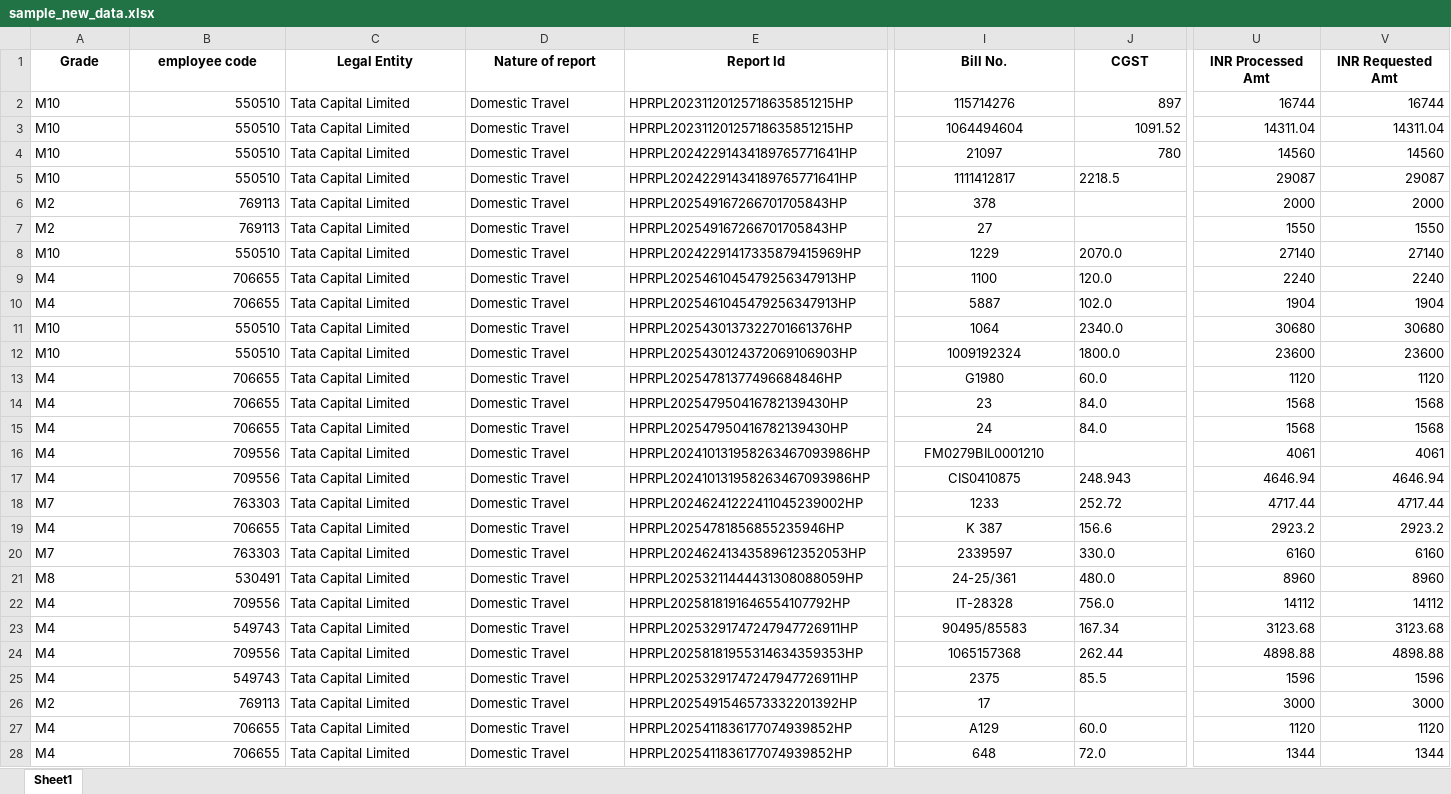
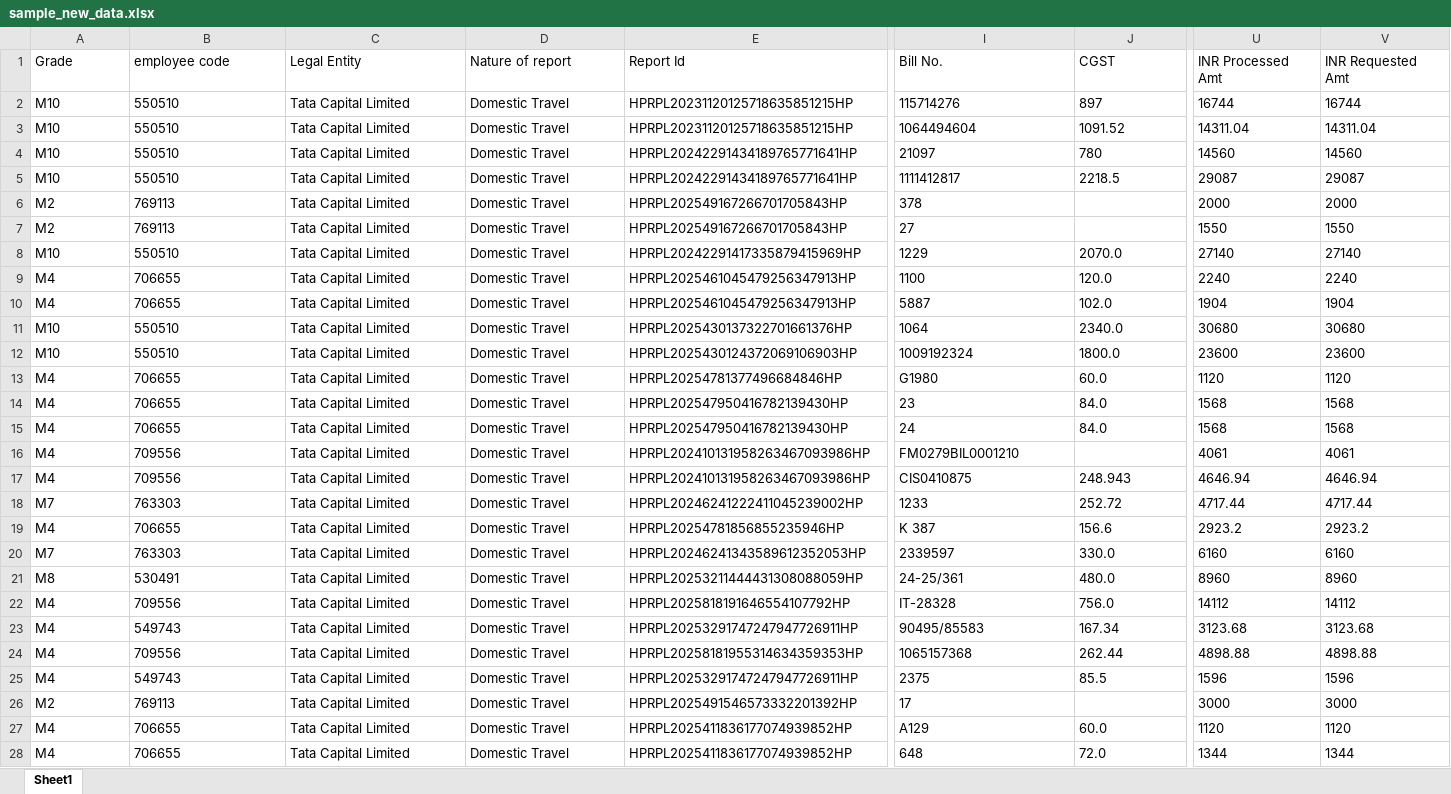
Before and after one commit to finkraftai/expense-exporter, an Excel workbook: sample_new_data.xlsx, sheet Sheet1, drawn as a sheet; only a part is shown, gaps mark what is left out; values as stored, in another font and other column widths than the file's, no borders; the diff covers the shown part only; the diff names each change by its address in the sheet, - before the commit and + after, or states it on an @@ line.

```diff
--- a/sample_new_data.xlsx (sheet Sheet1)
+++ b/sample_new_data.xlsx (sheet Sheet1)
@@ A1:V1 alignment: center → left, bold: on → off @@
-B2:B28 alignment: right
+B2:B28 alignment: left
-I2:I28 alignment: center
+I2:I28 alignment: left
-J2:J4 alignment: right
+J2:J4 alignment: left
-U2:V28 alignment: right
+U2:V28 alignment: left
```
Also changed, not shown: cell formats elsewhere in this sheet, processed_expense.xlsx, 8 other files.
